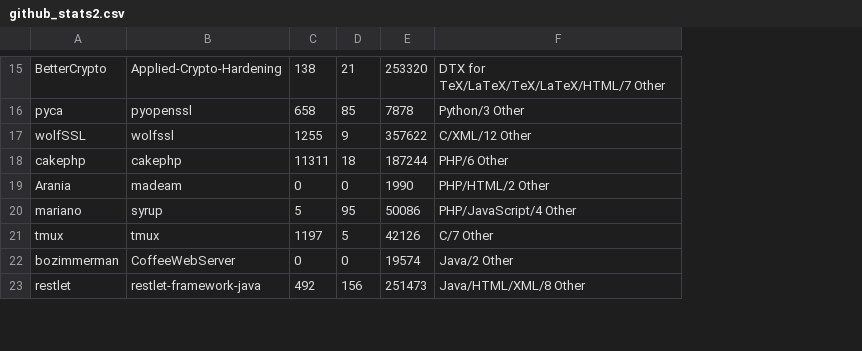
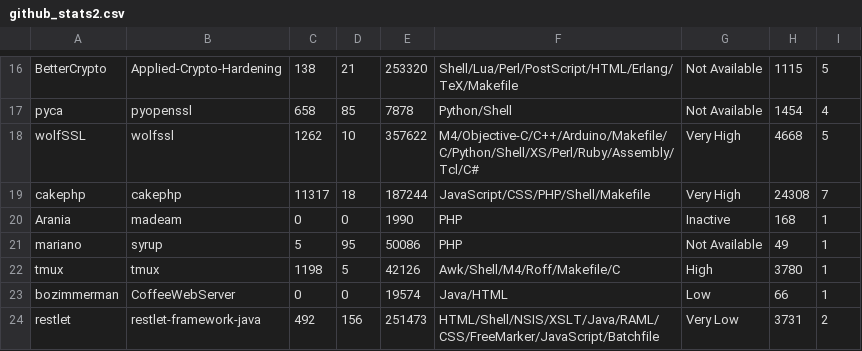
Before and after one commit to oferzi23/github_stats, a CSV file: github_stats2.csv, drawn as a sheet; only a part is shown, gaps mark what is left out; removed rows and columns are numbered as before the commit, all else as after; the diff covers the shown part only; the diff names each change by its address in the sheet, - before the commit and + after, or states it on an @@ line.

```diff
--- a/github_stats2.csv
+++ b/github_stats2.csv
-column F, rows 15-23: DTX for TeX/LaTeX/TeX/LaTeX/HTML/7 Other | Python/3 Other | C/XML/12 Other | PHP/6 Other | PHP/HTML/2 Other | PHP/JavaScript/4 Other | C/7 Other | Java/2 Other | Java/HTML/XML/8 Other
+column F, rows 16-24: Shell/Lua/Perl/PostScript/HTML/Erlang/TeX/Makefile | Python/Shell | M4/Objective-C/C++/Arduino/Makefile/C/Python/Shell/XS/Perl/Ruby/Assembly/Tcl/C# | JavaScript/CSS/PHP/Shell/Makefile | PHP | PHP | Awk/Shell/M4/Roff/Makefile/C | Java/HTML | HTML/Shell/NSIS/XSLT/Java/RAML/CSS/FreeMarker/JavaScript/Batchfile
+column G, rows 16-24: Not Available | Not Available | Very High | Very High | Inactive | Not Available | High | Low | Very Low
+column H, rows 16-24: 1115 | 1454 | 4668 | 24308 | 168 | 49 | 3780 | 66 | 3731
+column I, rows 16-24: 5 | 4 | 5 | 7 | 1 | 1 | 1 | 1 | 2
-C18: 1255
+C18: 1262
-D18: 9
+D18: 10
-C19: 11311
+C19: 11317
-C22: 1197
+C22: 1198
```
Also changed, not shown: 1 added row and 6 edited cells elsewhere in this file, github_stats1.csv, 5 other files.
